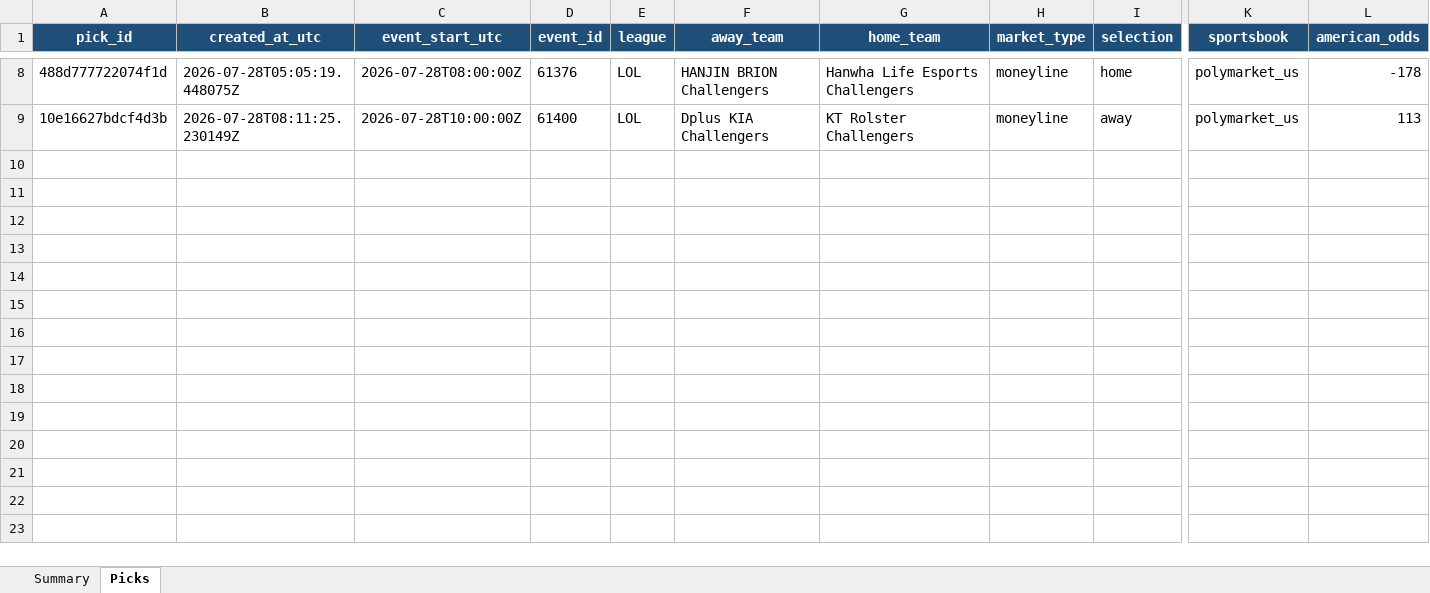
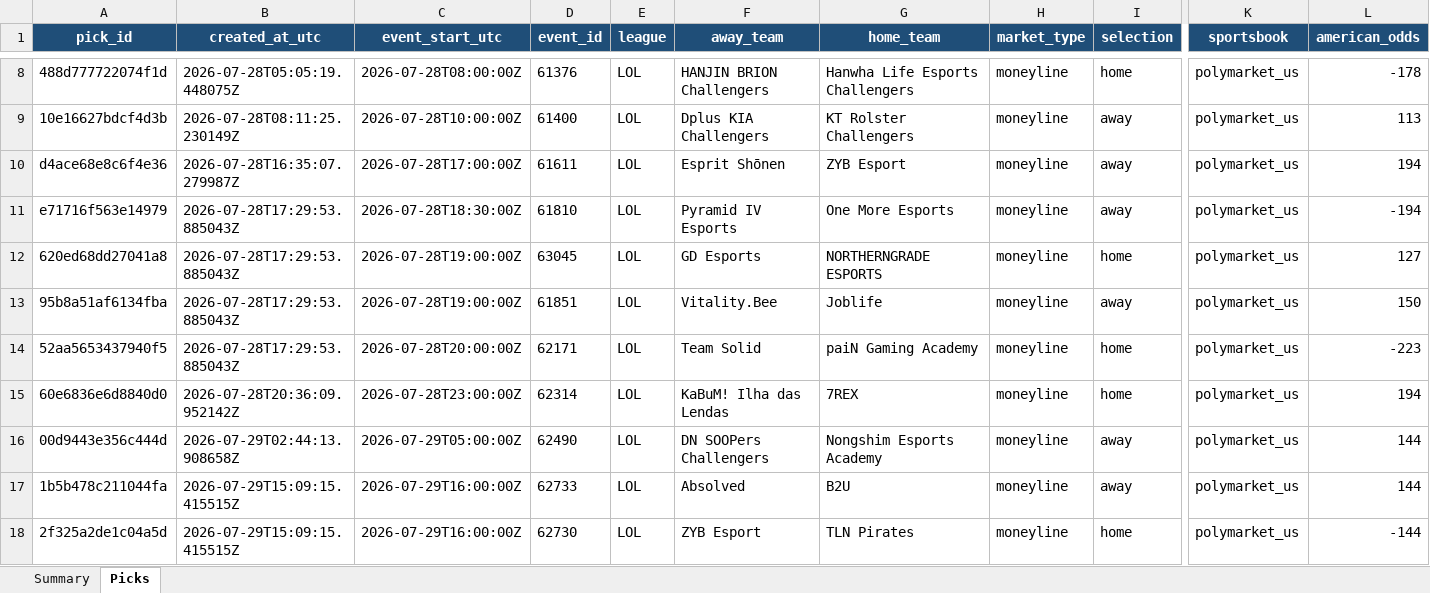
Before and after one commit to Vc9002/model-prediction, an Excel workbook: data/gated_research/lol.xlsx, sheet Picks, drawn as a sheet; only a part is shown, gaps mark what is left out; values as stored, in another font and other column widths than the file's, no borders; table styles not drawn; rows hold the shown columns only; the diff covers the shown part only; the diff names each change by its address in the sheet, - before the commit and + after, or states it on an @@ line.

```diff
--- a/data/gated_research/lol.xlsx (sheet Picks)
+++ b/data/gated_research/lol.xlsx (sheet Picks)
+row 10: d4ace68e8c6f4e36 | 2026-07-28T16:35:07.279987Z | 2026-07-28T17:00:00Z | 61611 | LOL | Esprit Shōnen | ZYB Esport | moneyline | away | polymarket_us | 194
+row 11: e71716f563e14979 | 2026-07-28T17:29:53.885043Z | 2026-07-28T18:30:00Z | 61810 | LOL | Pyramid IV Esports | One More Esports | moneyline | away | polymarket_us | -194
+row 12: 620ed68dd27041a8 | 2026-07-28T17:29:53.885043Z | 2026-07-28T19:00:00Z | 63045 | LOL | GD Esports | NORTHERNGRADE ESPORTS | moneyline | home | polymarket_us | 127
+row 13: 95b8a51af6134fba | 2026-07-28T17:29:53.885043Z | 2026-07-28T19:00:00Z | 61851 | LOL | Vitality.Bee | Joblife | moneyline | away | polymarket_us | 150
+row 14: 52aa5653437940f5 | 2026-07-28T17:29:53.885043Z | 2026-07-28T20:00:00Z | 62171 | LOL | Team Solid | paiN Gaming Academy | moneyline | home | polymarket_us | -223
+row 15: 60e6836e6d8840d0 | 2026-07-28T20:36:09.952142Z | 2026-07-28T23:00:00Z | 62314 | LOL | KaBuM! Ilha das Lendas | 7REX | moneyline | home | polymarket_us | 194
+row 16: 00d9443e356c444d | 2026-07-29T02:44:13.908658Z | 2026-07-29T05:00:00Z | 62490 | LOL | DN SOOPers Challengers | Nongshim Esports Academy | moneyline | away | polymarket_us | 144
+row 17: 1b5b478c211044fa | 2026-07-29T15:09:15.415515Z | 2026-07-29T16:00:00Z | 62733 | LOL | Absolved | B2U | moneyline | away | polymarket_us | 144
+row 18: 2f325a2de1c04a5d | 2026-07-29T15:09:15.415515Z | 2026-07-29T16:00:00Z | 62730 | LOL | ZYB Esport | TLN Pirates | moneyline | home | polymarket_us | -144
```
Also changed, not shown: 19 added rows elsewhere in this sheet, sheet Summary, data/gated_research/cs2.xlsx, data/research/cs2.xlsx, 11 other files.
